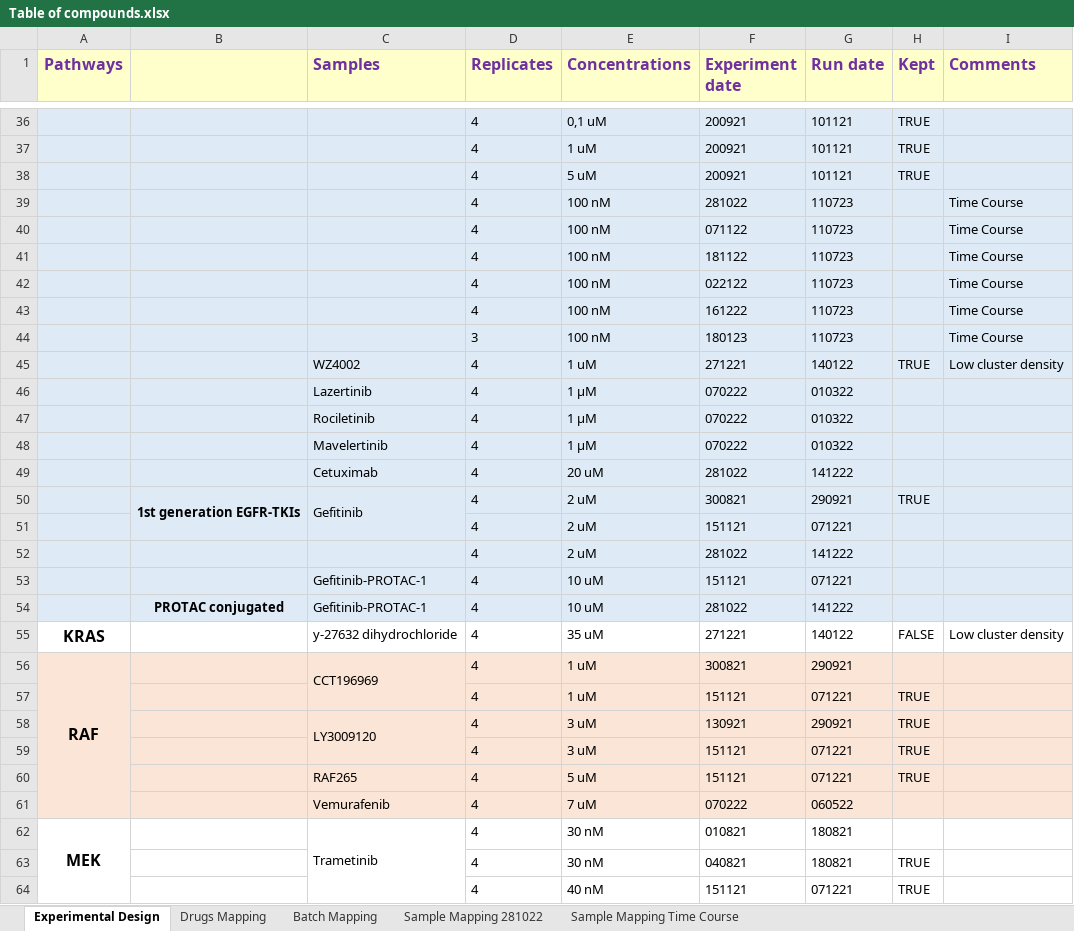
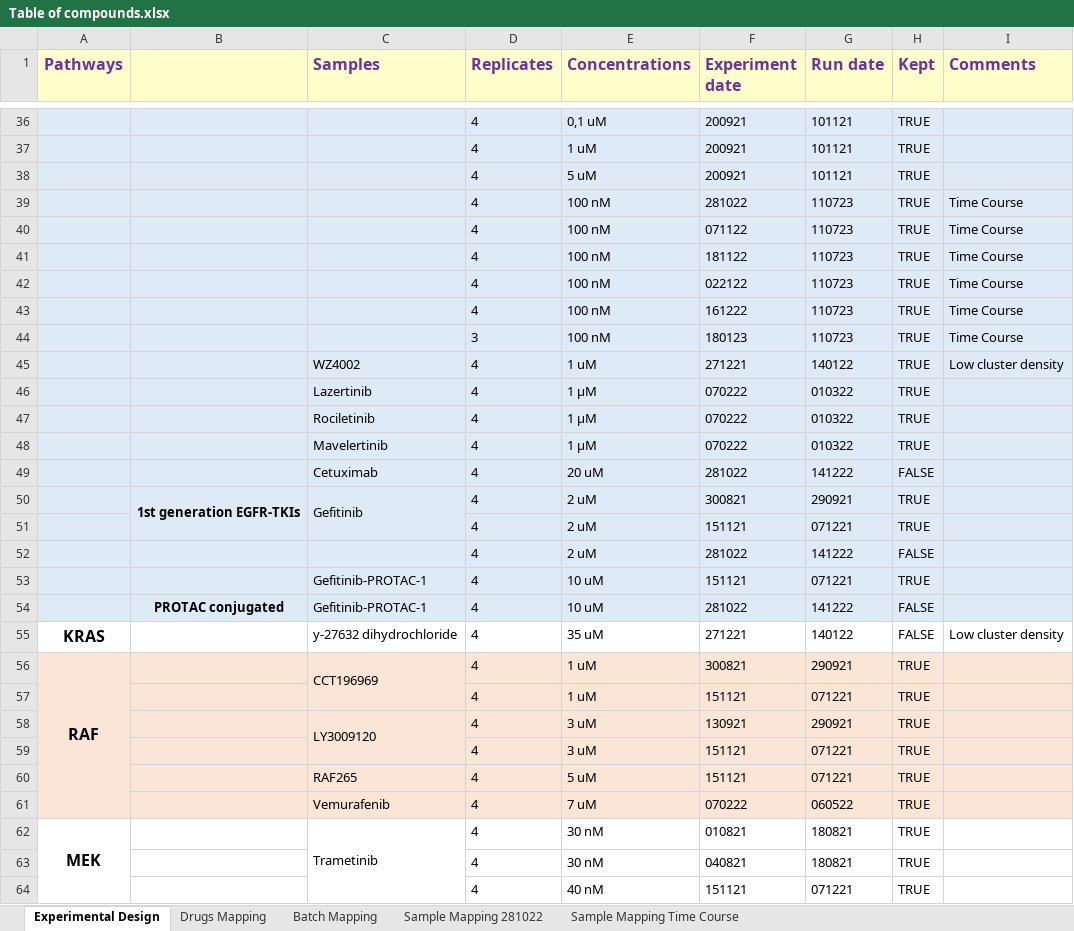
Before and after one commit to VeraPancaldiLab/DNABarcode-DrugFingerprint, an Excel workbook: data/Table of compounds.xlsx, sheet Experimental Design, drawn as a sheet; only a part is shown, gaps mark what is left out; values as stored, in another font and other column widths than the file's, no borders; the diff covers the shown part only; the diff names each change by its address in the sheet, - before the commit and + after, or states it on an @@ line.

Commit message:
update experiment metadata inclusion

```diff
--- a/data/Table of compounds.xlsx (sheet Experimental Design)
+++ b/data/Table of compounds.xlsx (sheet Experimental Design)
-H39:H44 (Kept): (empty)
+H39:H44 (Kept): TRUE
-H46:H48 (Kept): (empty)
+H46:H48 (Kept): TRUE
-H49 (Kept): (empty)
+H49 (Kept): FALSE
-H51 (Kept): (empty)
+H51 (Kept): TRUE
-H52 (Kept): (empty)
+H52 (Kept): FALSE
-H53 (Kept): (empty)
+H53 (Kept): TRUE
-H54 (Kept): (empty)
+H54 (Kept): FALSE
-H56 (Kept): (empty)
+H56 (Kept): TRUE
-H61:H62 (Kept): (empty)
+H61:H62 (Kept): TRUE
```
Also changed, not shown: 30 edited cells elsewhere in this sheet, 1 other file.
